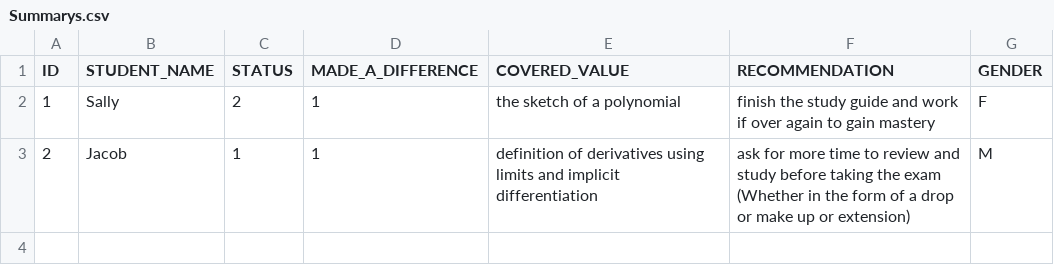
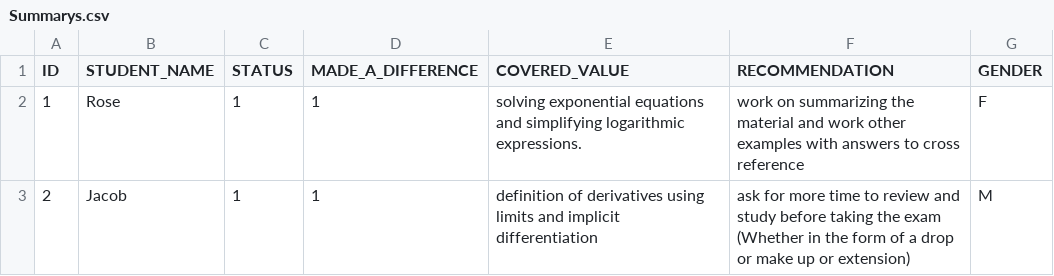
Before and after one commit to andregoulbourne/WriteMyClientReportForm, a CSV file: src/main/resources/Summarys.csv, drawn as a sheet.

```diff
--- a/src/main/resources/Summarys.csv
+++ b/src/main/resources/Summarys.csv
@@ -1,3 +1,3 @@
 ID,STUDENT_NAME,STATUS,MADE_A_DIFFERENCE,COVERED_VALUE,RECOMMENDATION,GENDER
-"1","Sally","2","1","the sketch of a polynomial","finish the study guide and work if over again to gain mastery","F"
+"1","Rose","1","1","solving exponential equations and simplifying logarithmic expressions.","work on summarizing the material and work other examples with answers to cross reference","F"
 "2","Jacob","1","1","definition of derivatives using limits and implicit differentiation","ask for more time to review and study before taking the exam (Whether in the form of a drop or make up or extension)","M"
```
Also changed, not shown: 32 other files.
